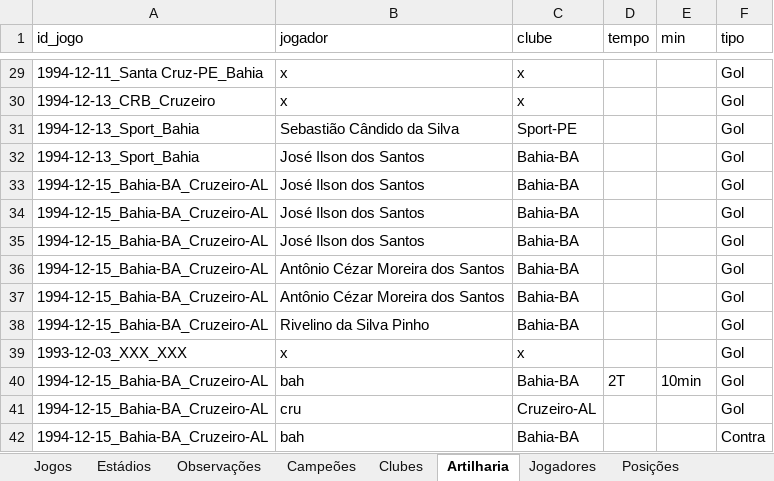
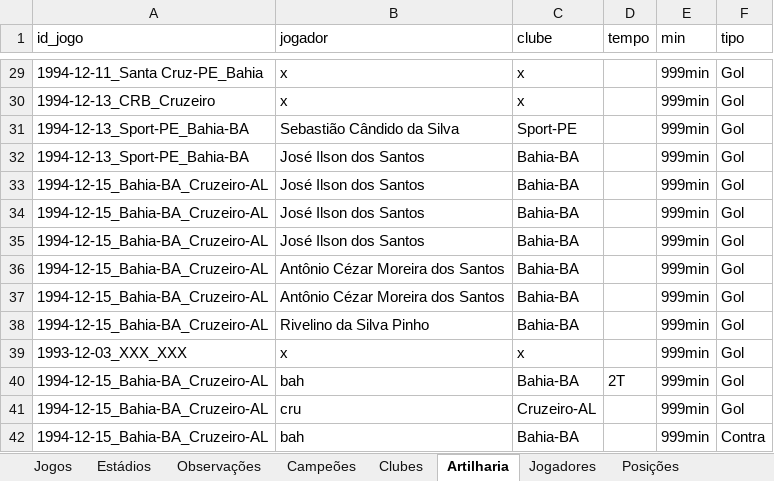
Before and after one commit to PericlesSavio/NE_Dados_FC, an Excel workbook: dados/Futebol Nordestino.xlsx, sheet Artilharia, drawn as a sheet; only a part is shown, gaps mark what is left out; values as stored, in another font and other column widths than the file's, no borders; the diff covers the shown part only; the diff names each change by its address in the sheet, - before the commit and + after, or states it on an @@ line.

```diff
--- a/dados/Futebol Nordestino.xlsx (sheet Artilharia)
+++ b/dados/Futebol Nordestino.xlsx (sheet Artilharia)
-E29:E39 (min): (empty)
+E29:E39 (min): 999min
-A31:A32 (id_jogo): 1994-12-13_Sport_Bahia
+A31:A32 (id_jogo): 1994-12-13_Sport-PE_Bahia-BA
-E40 (min): 10min
+E40 (min): 999min
-E41:E42 (min): (empty)
+E41:E42 (min): 999min
```
Also changed, not shown: 27 edited cells elsewhere in this sheet, sheet Jogadores, 4 other files.
